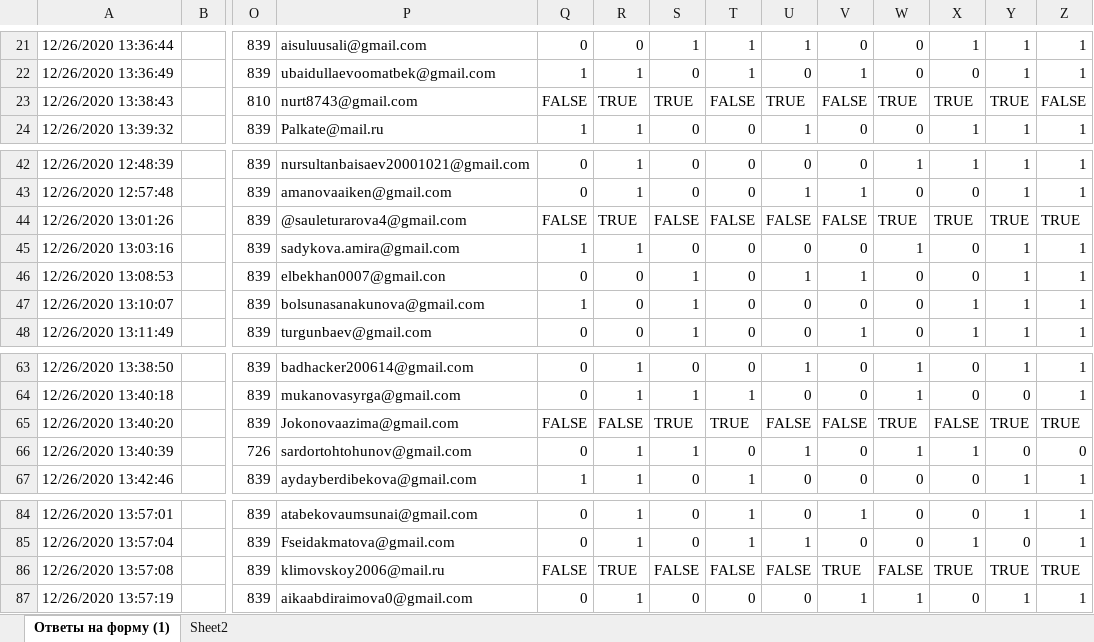
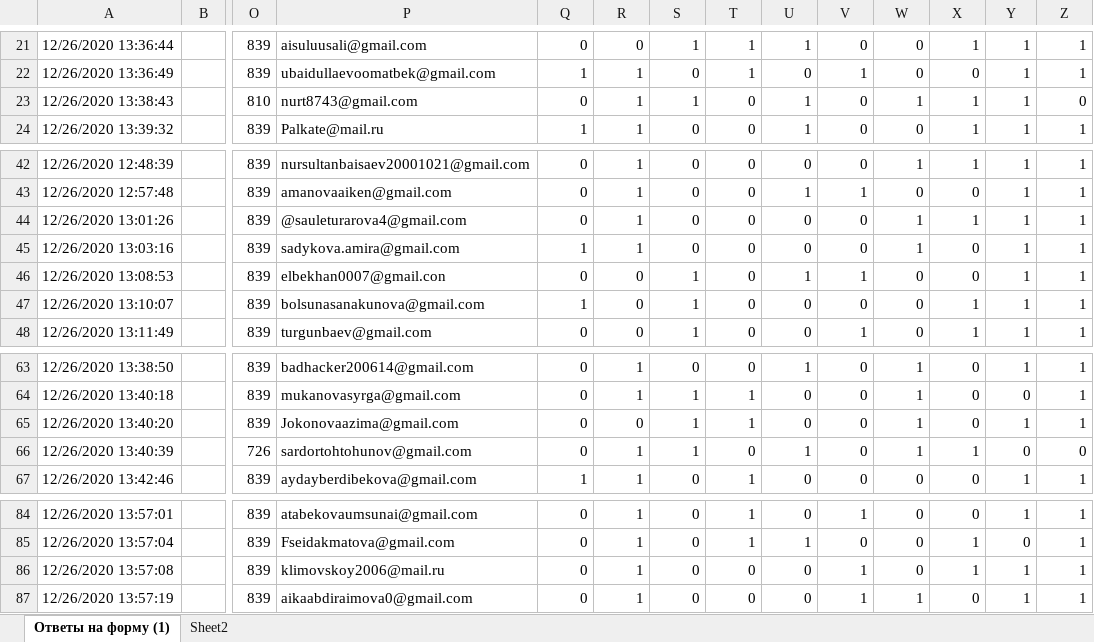
Before and after one commit to adiletmalikov/prob-project, an Excel workbook: data-2020/8-grade.xlsx, sheet Ответы на форму (1), drawn as a sheet; only a part is shown, gaps mark what is left out; values as stored, in another font and other column widths than the file's, no cell formats; the diff covers the shown part only; the diff names each change by its address in the sheet, - before the commit and + after, or states it on an @@ line.

```diff
--- a/data-2020/8-grade.xlsx (sheet Ответы на форму (1))
+++ b/data-2020/8-grade.xlsx (sheet Ответы на форму (1))
-Q23: FALSE
+Q23: 0
-R23: TRUE
+R23: 1
-S23: TRUE
+S23: 1
-T23: FALSE
+T23: 0
-U23: TRUE
+U23: 1
-V23: FALSE
+V23: 0
-W23: TRUE
+W23: 1
-X23: TRUE
+X23: 1
-Y23: TRUE
+Y23: 1
-Z23: FALSE
+Z23: 0
-Q44: FALSE
+Q44: 0
-R44: TRUE
+R44: 1
-S44: FALSE
+S44: 0
-T44: FALSE
+T44: 0
-U44: FALSE
+U44: 0
-V44: FALSE
+V44: 0
-W44: TRUE
+W44: 1
-X44: TRUE
+X44: 1
-Y44: TRUE
+Y44: 1
-Z44: TRUE
+Z44: 1
-Q65: FALSE
+Q65: 0
-R65: FALSE
+R65: 0
-S65: TRUE
+S65: 1
-T65: TRUE
+T65: 1
-U65: FALSE
+U65: 0
-V65: FALSE
+V65: 0
-W65: TRUE
+W65: 1
-X65: FALSE
+X65: 0
-Y65: TRUE
+Y65: 1
-Z65: TRUE
+Z65: 1
-Q86: FALSE
+Q86: 0
-R86: TRUE
+R86: 1
-S86: FALSE
+S86: 0
-T86: FALSE
+T86: 0
-U86: FALSE
+U86: 0
-V86: TRUE
+V86: 1
-W86: FALSE
+W86: 0
-X86: TRUE
+X86: 1
-Y86: TRUE
+Y86: 1
-Z86: TRUE
+Z86: 1
```
Also changed, not shown: 1 added row and 710 edited cells elsewhere in this sheet, cell formats, data-2020/7-grade.xlsx.
